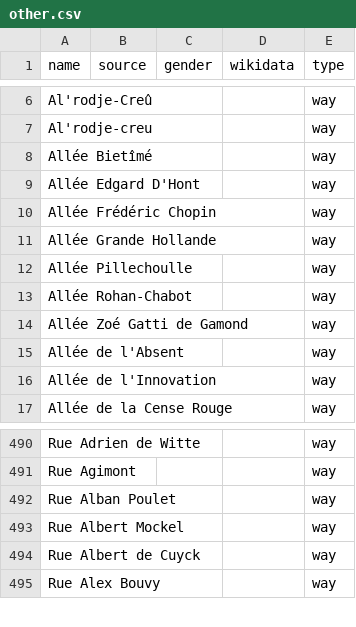
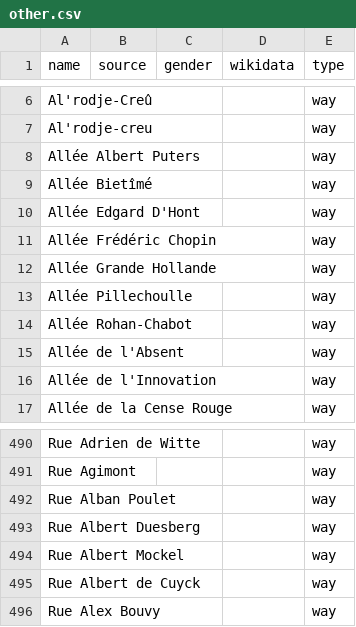
Before and after one commit to EqualStreetNames/equalstreetnames-liege, a CSV file: data/other.csv, drawn as a sheet; only a part is shown, gaps mark what is left out; removed rows and columns are numbered as before the commit, all else as after; the diff names each change by its address in the sheet, - before the commit and + after, or states it on an @@ line.

```diff
--- a/data/other.csv
+++ b/data/other.csv
+row 8: Allée Albert Puters |  |  |  | way
-row 14: Allée Zoé Gatti de Gamond |  |  |  | way
+row 493: Rue Albert Duesberg |  |  |  | way
```
Also changed, not shown: 2 other files.
